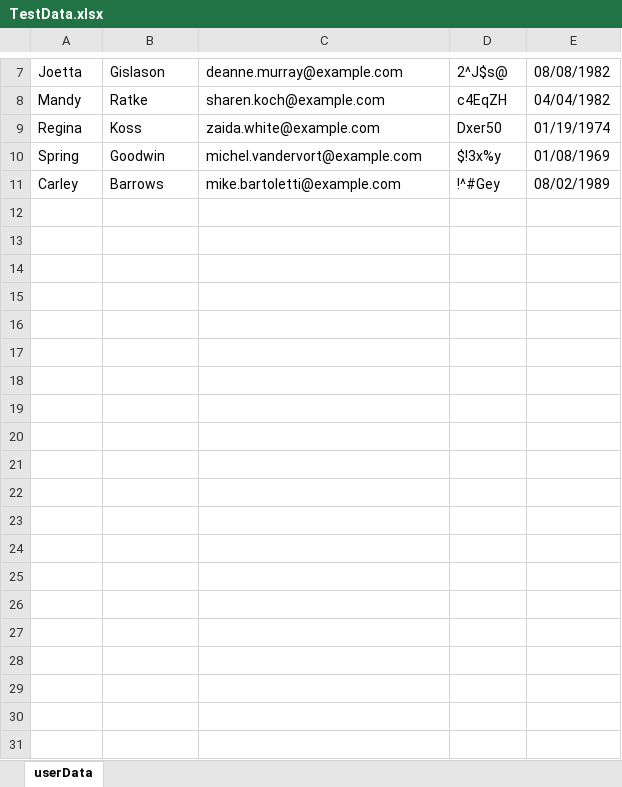
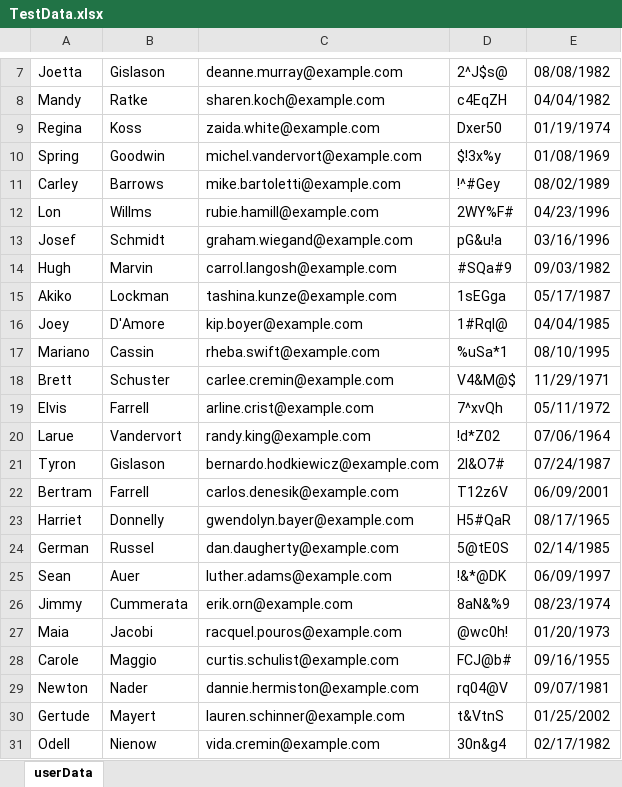
Before and after one commit to TimB0/disney-selenium-java, an Excel workbook: TestData.xlsx, sheet userData, drawn as a sheet; only a part is shown, gaps mark what is left out; values as stored, in another font and other column widths than the file's, no borders; the diff covers the shown part only; the diff names each change by its address in the sheet, - before the commit and + after, or states it on an @@ line.

```diff
--- a/TestData.xlsx (sheet userData)
+++ b/TestData.xlsx (sheet userData)
+row 12: Lon | Willms | rubie.hamill@example.com | 2WY%F# | 04/23/1996
+row 13: Josef | Schmidt | graham.wiegand@example.com | pG&u!a | 03/16/1996
+row 14: Hugh | Marvin | carrol.langosh@example.com | #SQa#9 | 09/03/1982
+row 15: Akiko | Lockman | tashina.kunze@example.com | 1sEGga | 05/17/1987
+row 16: Joey | D'Amore | kip.boyer@example.com | 1#RqI@ | 04/04/1985
+row 17: Mariano | Cassin | rheba.swift@example.com | %uSa*1 | 08/10/1995
+row 18: Brett | Schuster | carlee.cremin@example.com | V4&M@$ | 11/29/1971
+row 19: Elvis | Farrell | arline.crist@example.com | 7^xvQh | 05/11/1972
+row 20: Larue | Vandervort | randy.king@example.com | !d*Z02 | 07/06/1964
+row 21: Tyron | Gislason | bernardo.hodkiewicz@example.com | 2I&O7# | 07/24/1987
+row 22: Bertram | Farrell | carlos.denesik@example.com | T12z6V | 06/09/2001
+row 23: Harriet | Donnelly | gwendolyn.bayer@example.com | H5#QaR | 08/17/1965
+row 24: German | Russel | dan.daugherty@example.com | 5@tE0S | 02/14/1985
+row 25: Sean | Auer | luther.adams@example.com | !&*@DK | 06/09/1997
+row 26: Jimmy | Cummerata | erik.orn@example.com | 8aN&%9 | 08/23/1974
+row 27: Maia | Jacobi | racquel.pouros@example.com | @wc0h! | 01/20/1973
+row 28: Carole | Maggio | curtis.schulist@example.com | FCJ@b# | 09/16/1955
+row 29: Newton | Nader | dannie.hermiston@example.com | rq04@V | 09/07/1981
+row 30: Gertude | Mayert | lauren.schinner@example.com | t&VtnS | 01/25/2002
+row 31: Odell | Nienow | vida.cremin@example.com | 30n&g4 | 02/17/1982
```
Also changed, not shown: 18 added rows elsewhere in this sheet, 5 other files.
